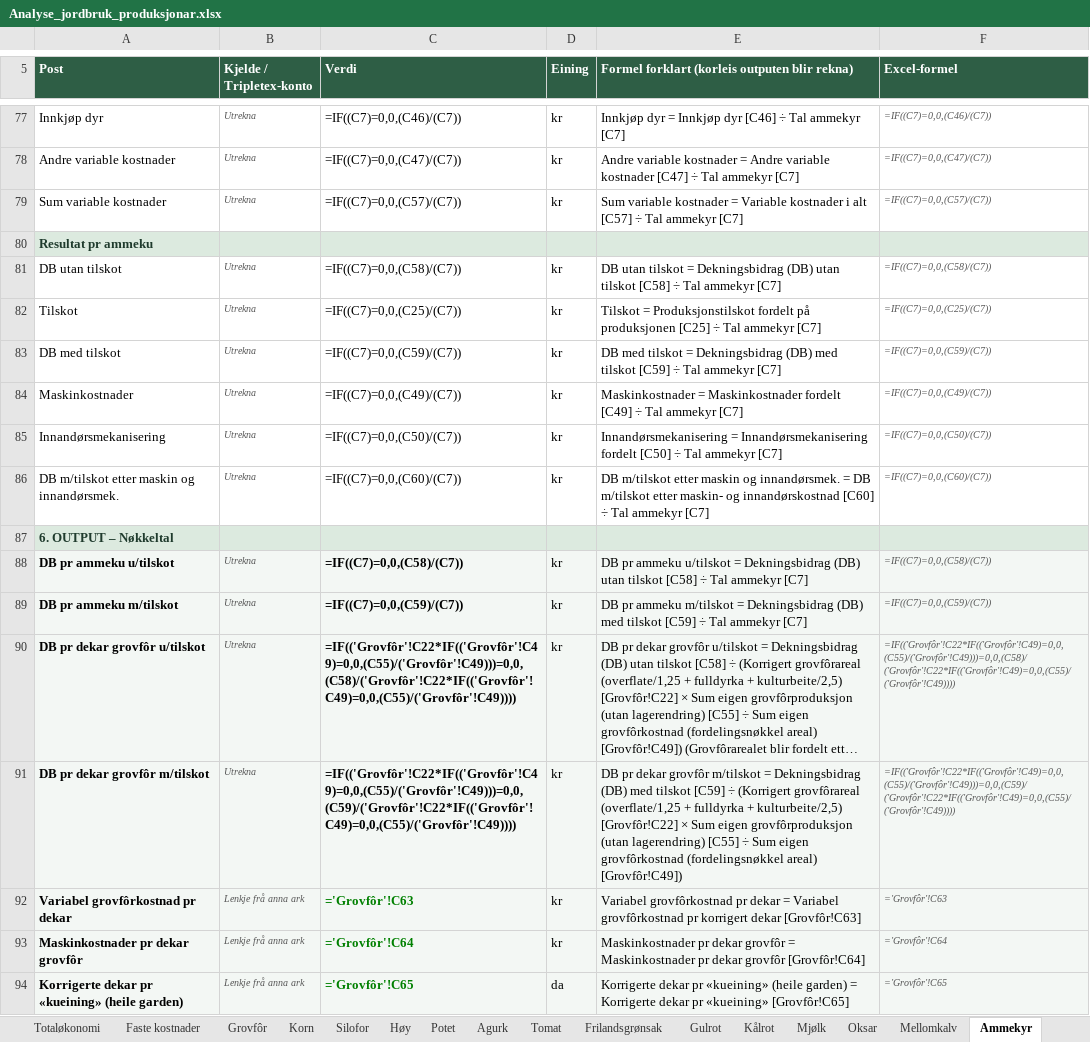
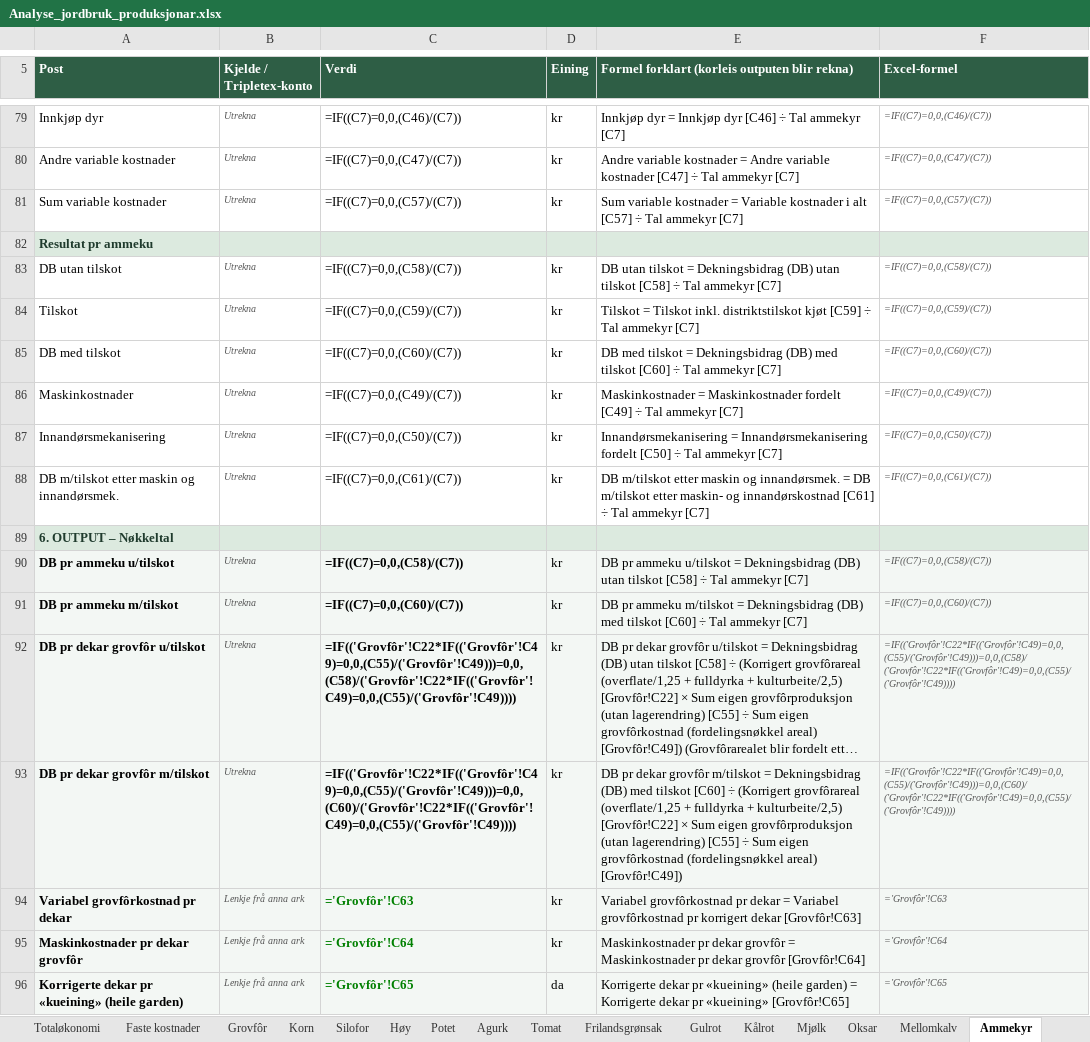
Before and after one commit to voicebillz/analyse-jordbruk, an Excel workbook: excel/Analyse_jordbruk_produksjonar.xlsx, sheet Ammekyr, drawn as a sheet; only a part is shown, gaps mark what is left out; long unchanged cells end in …; values as stored, in another font and other column widths than the file's, no borders; formulas without a stored value are shown as written; addresses are those after the commit; the diff covers the shown part only; the diff names each change by its address in the sheet, - before the commit and + after, or states it on an @@ line.

```diff
--- a/excel/Analyse_jordbruk_produksjonar.xlsx (sheet Ammekyr)
+++ b/excel/Analyse_jordbruk_produksjonar.xlsx (sheet Ammekyr)
-C84 (Verdi): =IF((C7)=0,0,(C25)/(C7))
+C84 (Verdi): =IF((C7)=0,0,(C59)/(C7))
-E84: Tilskot = Produksjonstilskot fordelt på produksjonen [C25] ÷ Tal…
+E84: Tilskot = Tilskot inkl. distriktstilskot kjøt [C59] ÷ Tal…
-F84 (Excel-formel): =IF((C7)=0,0,(C25)/(C7))
+F84 (Excel-formel): =IF((C7)=0,0,(C59)/(C7))
-C85 (Verdi): =IF((C7)=0,0,(C59)/(C7))
+C85 (Verdi): =IF((C7)=0,0,(C60)/(C7))
-E85: …med tilskot [C59] ÷ Tal…
+E85: …med tilskot [C60] ÷ Tal…
-F85 (Excel-formel): =IF((C7)=0,0,(C59)/(C7))
+F85 (Excel-formel): =IF((C7)=0,0,(C60)/(C7))
-C88 (Verdi): =IF((C7)=0,0,(C60)/(C7))
+C88 (Verdi): =IF((C7)=0,0,(C61)/(C7))
-E88: …og innandørskostnad [C60] ÷ Tal…
+E88: …og innandørskostnad [C61] ÷ Tal…
-F88 (Excel-formel): =IF((C7)=0,0,(C60)/(C7))
+F88 (Excel-formel): =IF((C7)=0,0,(C61)/(C7))
-C91 (Verdi): =IF((C7)=0,0,(C59)/(C7))
+C91 (Verdi): =IF((C7)=0,0,(C60)/(C7))
-E91: …med tilskot [C59] ÷ Tal…
+E91: …med tilskot [C60] ÷ Tal…
-F91 (Excel-formel): =IF((C7)=0,0,(C59)/(C7))
+F91 (Excel-formel): =IF((C7)=0,0,(C60)/(C7))
-C93 (Verdi): =IF(('Grovfôr'!C22*IF(('Grovfôr'!C49)=0,0,(C55)/('Grovfôr'!C49)))=0,0,(C59)/('Grovfôr'!C22*IF(('Grovfôr'!C49)=0,0,(C55)/('Grovfôr'!C49))))
+C93 (Verdi): =IF(('Grovfôr'!C22*IF(('Grovfôr'!C49)=0,0,(C55)/('Grovfôr'!C49)))=0,0,(C60)/('Grovfôr'!C22*IF(('Grovfôr'!C49)=0,0,(C55)/('Grovfôr'!C49))))
-E93: …med tilskot [C59] ÷ (Korrigert…
+E93: …med tilskot [C60] ÷ (Korrigert…
-F93 (Excel-formel): =IF(('Grovfôr'!C22*IF(('Grovfôr'!C49)=0,0,(C55)/('Grovfôr'!C49)))=0,0,(C59)/('Grovfôr'!C22*IF(('Grovfôr'!C49)=0,0,(C55)/('Grovfôr'!C49))))
+F93 (Excel-formel): =IF(('Grovfôr'!C22*IF(('Grovfôr'!C49)=0,0,(C55)/('Grovfôr'!C49)))=0,0,(C60)/('Grovfôr'!C22*IF(('Grovfôr'!C49)=0,0,(C55)/('Grovfôr'!C49))))
```
Also changed, not shown: 2 added rows and 21 edited cells elsewhere in this sheet, sheet Mjølk, sheet Sau, sheet Mellomkalv, sheet Oksar, sheet Grovfôr, sheet Oversikt, 1 more sheet, public/Analyse_jordbruk_produksjonar.xlsx, 4 other files.
